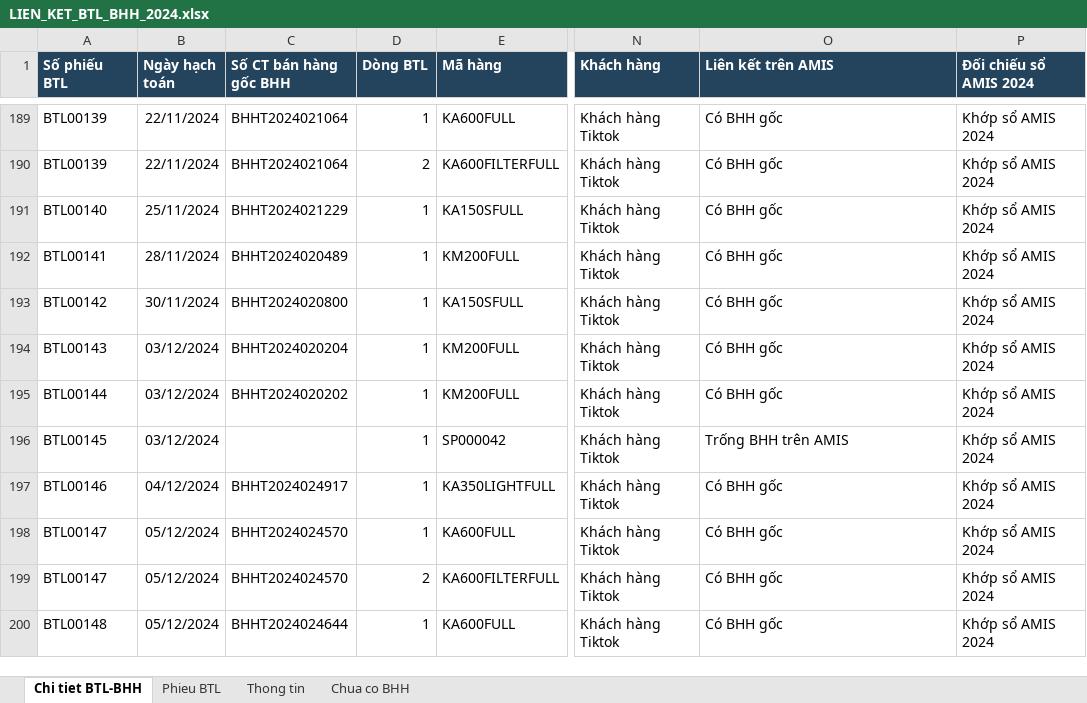
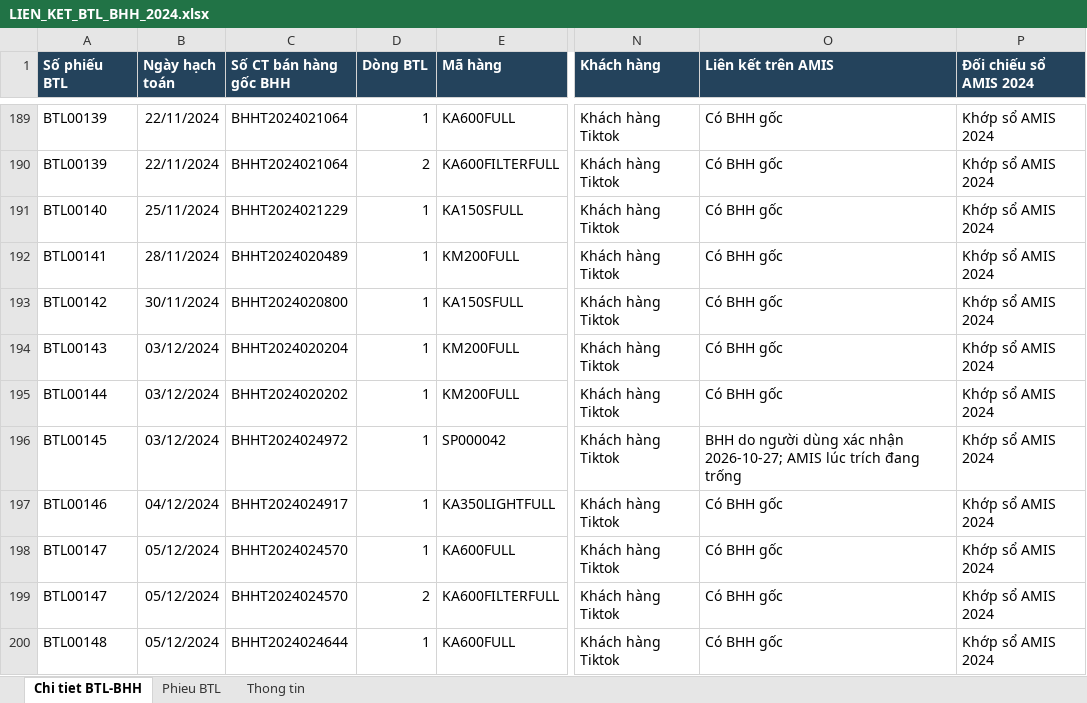
Before and after one commit to vansang2409/UVG, an Excel workbook: outputs/btl-bhh-20261026/LIEN_KET_BTL_BHH_2024.xlsx, sheet Chi tiet BTL-BHH, drawn as a sheet; only a part is shown, gaps mark what is left out; values as stored, in another font and other column widths than the file's, no borders; conditional formats and table styles not drawn; the diff names each change by its address in the sheet, - before the commit and + after, or states it on an @@ line.

```diff
--- a/outputs/btl-bhh-20261026/LIEN_KET_BTL_BHH_2024.xlsx (sheet Chi tiet BTL-BHH)
+++ b/outputs/btl-bhh-20261026/LIEN_KET_BTL_BHH_2024.xlsx (sheet Chi tiet BTL-BHH)
-sheet tab: Chua co BHH
-C196 (Số CT bán hàng gốc BHH): (empty)
+C196 (Số CT bán hàng gốc BHH): BHHT2024024972
-O196 (Liên kết trên AMIS): Trống BHH trên AMIS
+O196 (Liên kết trên AMIS): BHH do người dùng xác nhận 2026-10-27; AMIS lúc trích đang trống
```
Also changed, not shown: sheet Thong tin, sheet Phieu BTL, 30 other files.
